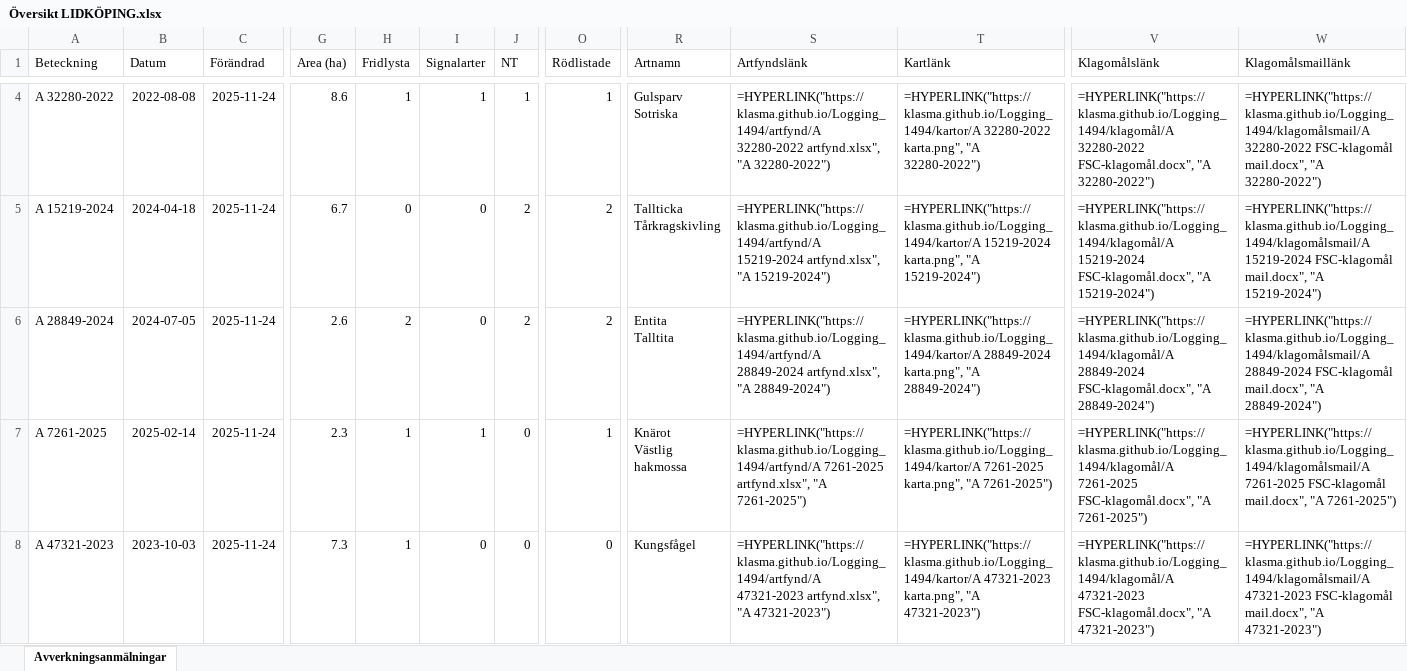
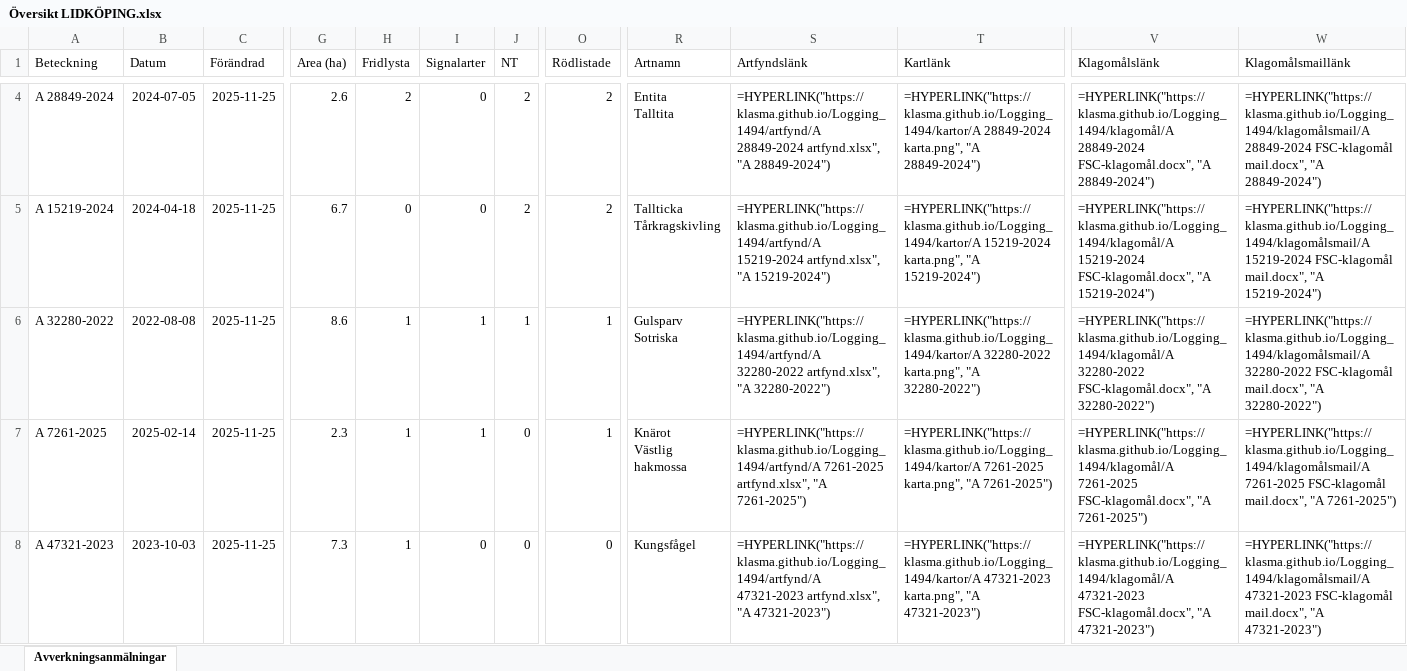
Before and after one commit to klasma/Logging_1494, an Excel workbook: Översikt LIDKÖPING.xlsx, sheet Avverkningsanmälningar, drawn as a sheet; only a part is shown, gaps mark what is left out; values as stored, in another font and other column widths than the file's, no borders; formulas without a stored value are shown as written; ↵ is a line break in a cell; the diff covers the shown part only; the diff names each change by its address in the sheet, - before the commit and + after, or states it on an @@ line.

```diff
--- a/Översikt LIDKÖPING.xlsx (sheet Avverkningsanmälningar)
+++ b/Översikt LIDKÖPING.xlsx (sheet Avverkningsanmälningar)
-A4 (Beteckning): A 32280-2022
+A4 (Beteckning): A 28849-2024
-B4 (Datum): 2022-08-08
+B4 (Datum): 2024-07-05
-C4:C8 (Förändrad): 2025-11-24
+C4:C8 (Förändrad): 2025-11-25
-G4 (Area (ha)): 8.6
+G4 (Area (ha)): 2.6
-H4 (Fridlysta): 1
+H4 (Fridlysta): 2
-I4 (Signalarter): 1
+I4 (Signalarter): 0
-J4 (NT): 1
+J4 (NT): 2
-O4 (Rödlistade): 1
+O4 (Rödlistade): 2
-R4 (Artnamn): Gulsparv ↵ Sotriska
+R4 (Artnamn): Entita ↵ Talltita
-S4 (Artfyndslänk): =HYPERLINK("https://klasma.github.io/Logging_1494/artfynd/A 32280-2022 artfynd.xlsx", "A 32280-2022")
+S4 (Artfyndslänk): =HYPERLINK("https://klasma.github.io/Logging_1494/artfynd/A 28849-2024 artfynd.xlsx", "A 28849-2024")
-T4 (Kartlänk): =HYPERLINK("https://klasma.github.io/Logging_1494/kartor/A 32280-2022 karta.png", "A 32280-2022")
+T4 (Kartlänk): =HYPERLINK("https://klasma.github.io/Logging_1494/kartor/A 28849-2024 karta.png", "A 28849-2024")
-V4 (Klagomålslänk): =HYPERLINK("https://klasma.github.io/Logging_1494/klagomål/A 32280-2022 FSC-klagomål.docx", "A 32280-2022")
+V4 (Klagomålslänk): =HYPERLINK("https://klasma.github.io/Logging_1494/klagomål/A 28849-2024 FSC-klagomål.docx", "A 28849-2024")
-W4 (Klagomålsmaillänk): =HYPERLINK("https://klasma.github.io/Logging_1494/klagomålsmail/A 32280-2022 FSC-klagomål mail.docx", "A 32280-2022")
+W4 (Klagomålsmaillänk): =HYPERLINK("https://klasma.github.io/Logging_1494/klagomålsmail/A 28849-2024 FSC-klagomål mail.docx", "A 28849-2024")
-A6 (Beteckning): A 28849-2024
+A6 (Beteckning): A 32280-2022
-B6 (Datum): 2024-07-05
+B6 (Datum): 2022-08-08
-G6 (Area (ha)): 2.6
+G6 (Area (ha)): 8.6
-H6 (Fridlysta): 2
+H6 (Fridlysta): 1
-I6 (Signalarter): 0
+I6 (Signalarter): 1
-J6 (NT): 2
+J6 (NT): 1
-O6 (Rödlistade): 2
+O6 (Rödlistade): 1
-R6 (Artnamn): Entita ↵ Talltita
+R6 (Artnamn): Gulsparv ↵ Sotriska
-S6 (Artfyndslänk): =HYPERLINK("https://klasma.github.io/Logging_1494/artfynd/A 28849-2024 artfynd.xlsx", "A 28849-2024")
+S6 (Artfyndslänk): =HYPERLINK("https://klasma.github.io/Logging_1494/artfynd/A 32280-2022 artfynd.xlsx", "A 32280-2022")
-T6 (Kartlänk): =HYPERLINK("https://klasma.github.io/Logging_1494/kartor/A 28849-2024 karta.png", "A 28849-2024")
+T6 (Kartlänk): =HYPERLINK("https://klasma.github.io/Logging_1494/kartor/A 32280-2022 karta.png", "A 32280-2022")
-V6 (Klagomålslänk): =HYPERLINK("https://klasma.github.io/Logging_1494/klagomål/A 28849-2024 FSC-klagomål.docx", "A 28849-2024")
+V6 (Klagomålslänk): =HYPERLINK("https://klasma.github.io/Logging_1494/klagomål/A 32280-2022 FSC-klagomål.docx", "A 32280-2022")
-W6 (Klagomålsmaillänk): =HYPERLINK("https://klasma.github.io/Logging_1494/klagomålsmail/A 28849-2024 FSC-klagomål mail.docx", "A 28849-2024")
+W6 (Klagomålsmaillänk): =HYPERLINK("https://klasma.github.io/Logging_1494/klagomålsmail/A 32280-2022 FSC-klagomål mail.docx", "A 32280-2022")
```
Also changed, not shown: 885 edited cells elsewhere in this sheet, artfynd/A 10476-2023 artfynd.xlsx, artfynd/A 17541-2021 artfynd.xlsx, 50 other files.
